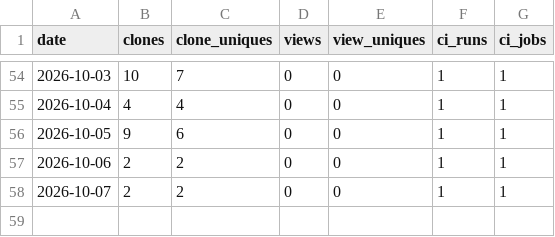
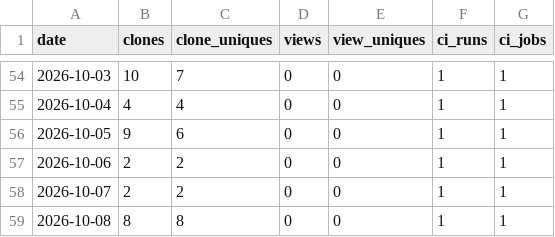
Before and after one commit to syncytium2/murderboard, a CSV file: traffic.csv, drawn as a sheet; only a part is shown, gaps mark what is left out; the diff names each change by its address in the sheet, - before the commit and + after, or states it on an @@ line.

```diff
--- a/traffic.csv
+++ b/traffic.csv
+row 59: 2026-10-08 | 8 | 8 | 0 | 0 | 1 | 1
```
